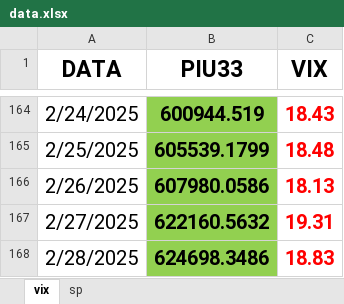
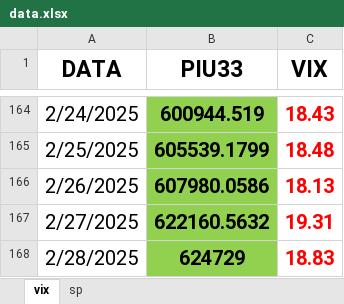
Before and after one commit to Piu33/monitoraggio, an Excel workbook: files/data.xlsx, sheet vix, drawn as a sheet; only a part is shown, gaps mark what is left out; values as stored, in another font and other column widths than the file's, no borders; the diff names each change by its address in the sheet, - before the commit and + after, or states it on an @@ line.

```diff
--- a/files/data.xlsx (sheet vix)
+++ b/files/data.xlsx (sheet vix)
-B168 (PIU33): 624698.3486
+B168 (PIU33): 624729
```
Also changed, not shown: 2 other files.
